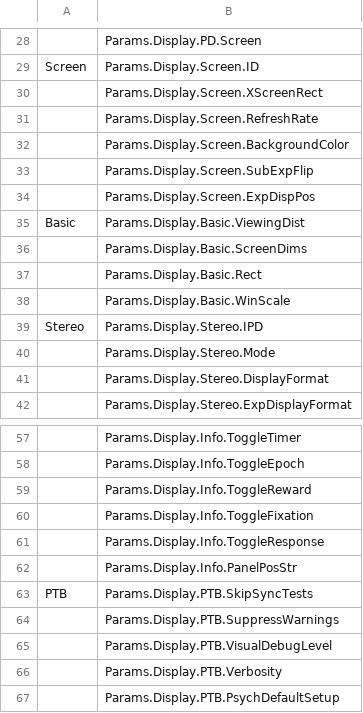
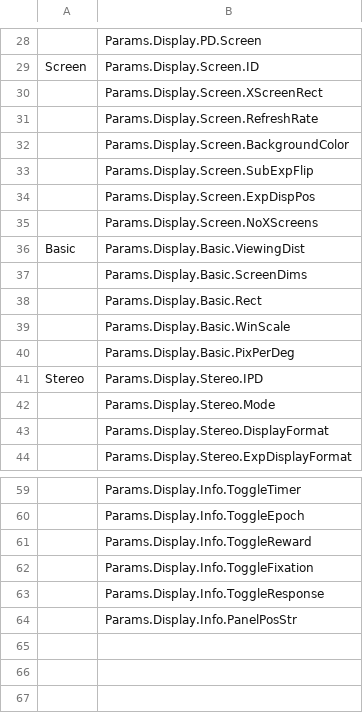
Before and after one commit to Phenomenal-Cat/PsychToolbar, a CSV file: NTB_Docs/source/_static/ParamsCsv/Display.csv, drawn as a sheet; only a part is shown, gaps mark what is left out; removed rows and columns are numbered as before the commit, all else as after; the diff names each change by its address in the sheet, - before the commit and + after, or states it on an @@ line.

```diff
--- a/NTB_Docs/source/_static/ParamsCsv/Display.csv
+++ b/NTB_Docs/source/_static/ParamsCsv/Display.csv
+row 35:  | Params.Display.Screen.NoXScreens
+row 40:  | Params.Display.Basic.PixPerDeg
-row 63: PTB | Params.Display.PTB.SkipSyncTests
-row 64:  | Params.Display.PTB.SuppressWarnings
-row 65:  | Params.Display.PTB.VisualDebugLevel
-row 66:  | Params.Display.PTB.Verbosity
-row 67:  | Params.Display.PTB.PsychDefaultSetup
```
Also changed, not shown: 20 other files.
